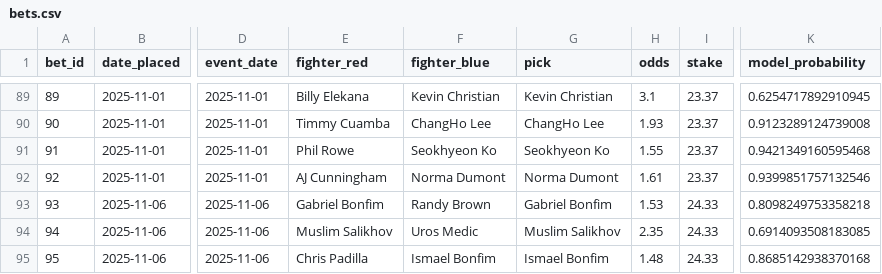
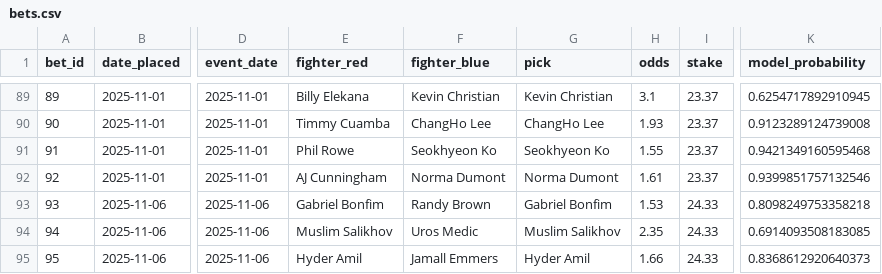
Before and after one commit to narvall018/ufc_predictor, a CSV file: bets/bets.csv, drawn as a sheet; only a part is shown, gaps mark what is left out; the diff names each change by its address in the sheet, - before the commit and + after, or states it on an @@ line.

Commit message:
Add new bet #95: Hyder Amil @ 1.66

```diff
--- a/bets/bets.csv
+++ b/bets/bets.csv
-E95 (fighter_red): Chris Padilla
+E95 (fighter_red): Hyder Amil
-F95 (fighter_blue): Ismael Bonfim
+F95 (fighter_blue): Jamall Emmers
-G95 (pick): Ismael Bonfim
+G95 (pick): Hyder Amil
-H95 (odds): 1.48
+H95 (odds): 1.66
-K95 (model_probability): 0.8685142938370168
+K95 (model_probability): 0.8368612920640373
```
